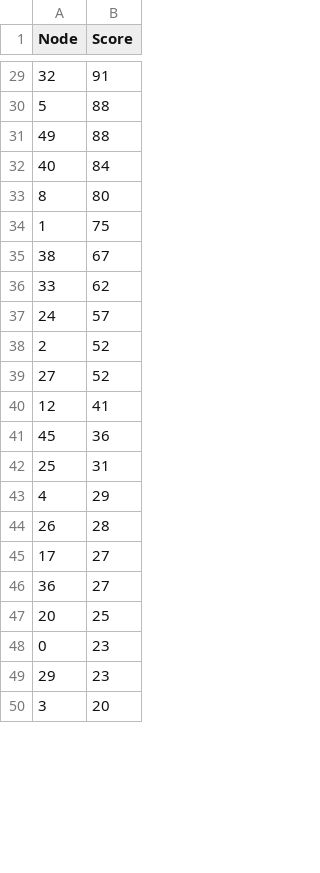
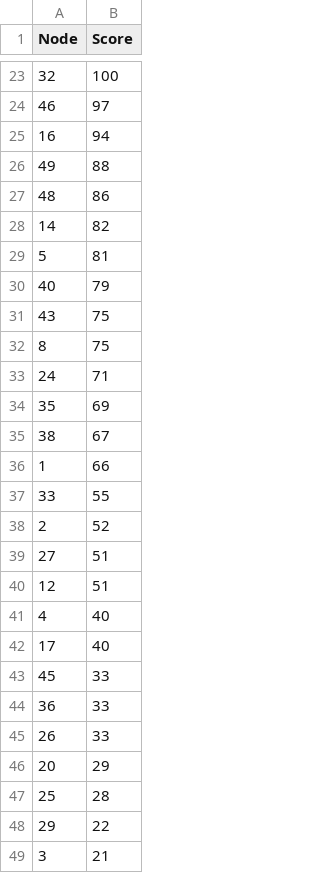
Before and after one commit to jokeheinks/PageRank-Project, a CSV file: Results/RandomSurfer_medium.csv, drawn as a sheet; only a part is shown, gaps mark what is left out; the diff covers the shown part only.

```diff
--- a/Results/RandomSurfer_medium.csv
+++ b/Results/RandomSurfer_medium.csv
@@ -29,22 +23,27 @@ Node, Score
-32, 91
-5, 88
+32, 100
+46, 97
+16, 94
 49, 88
-40, 84
-8, 80
-1, 75
+48, 86
+14, 82
+5, 81
+40, 79
+43, 75
+8, 75
+24, 71
+35, 69
 38, 67
-33, 62
-24, 57
+1, 66
+33, 55
 2, 52
-27, 52
-12, 41
-45, 36
-25, 31
-4, 29
-26, 28
-17, 27
-36, 27
-20, 25
-0, 23
-29, 23
-3, 20
+27, 51
+12, 51
+4, 40
+17, 40
+45, 33
+36, 33
+26, 33
+20, 29
+25, 28
+29, 22
+3, 21
```
Also changed, not shown: 9 added rows, 14 removed rows and 13 edited cells elsewhere in this file, Results/RandomSurfer_p2p-Gnutella08-mod.csv, 3 other files.
